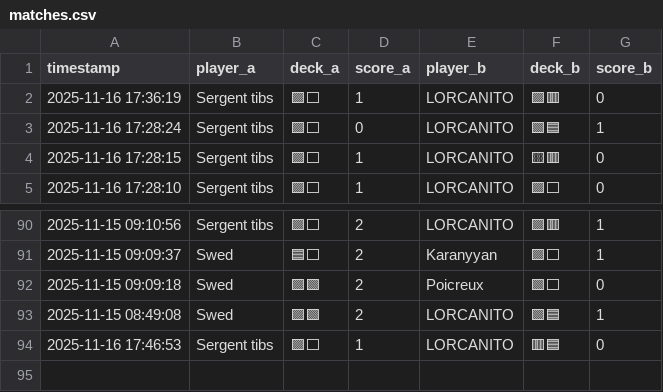
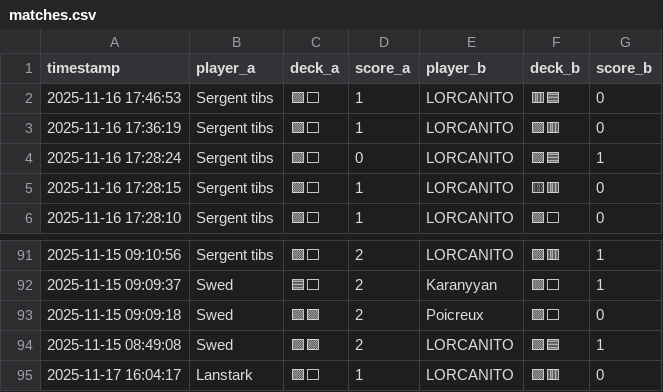
Before and after one commit to michaelbelcas-arch/site-eclypse, a CSV file: matches.csv, drawn as a sheet; only a part is shown, gaps mark what is left out.

Commit message:
Update matches.csv depuis l'app Streamlit

```diff
--- a/matches.csv
+++ b/matches.csv
@@ -1,2 +1,3 @@
 timestamp,player_a,deck_a,score_a,player_b,deck_b,score_b
+2025-11-16 17:46:53,Sergent tibs,🟪⬜,1,LORCANITO,🟥🟦,0
 2025-11-16 17:36:19,Sergent tibs,🟪⬜,1,LORCANITO,🟪🟥,0
@@ -93,2 +94,2 @@ timestamp,player_a,deck_a,score_a,player_b,deck_b,score_b
 2025-11-15 08:49:08,Swed,🟪🟩,2,LORCANITO,🟩🟦,1
-2025-11-16 17:46:53,Sergent tibs,🟪⬜,1,LORCANITO,🟥🟦,0
+2025-11-17 16:04:17,Lanstark,🟪⬜,1,LORCANITO,🟩🟥,0
```
